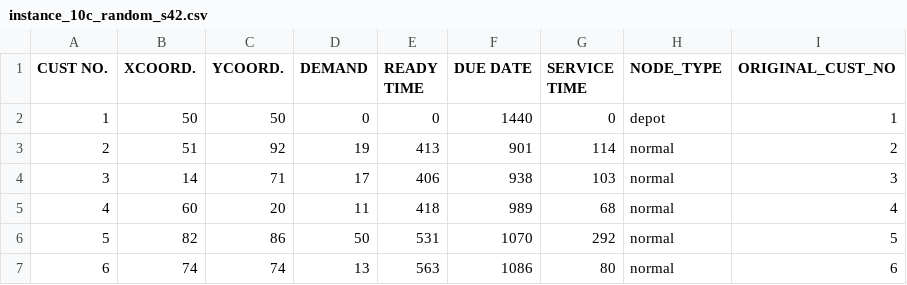
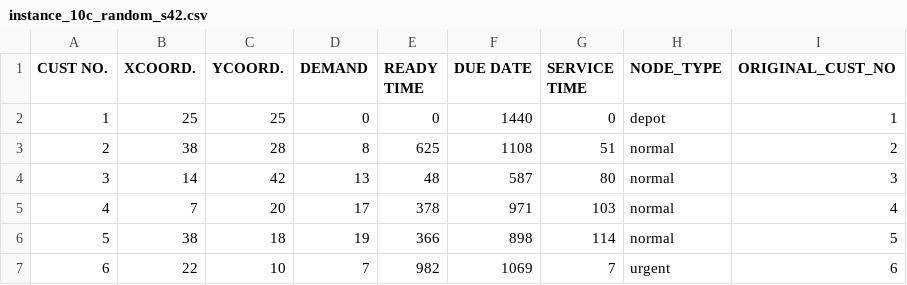
Before and after one commit to Cheng-yo-Zhang/thesis_algorithm, a CSV file: instance_10c_random_s42.csv, drawn as a sheet; only a part is shown; the diff covers the shown part only.

```diff
--- a/instance_10c_random_s42.csv
+++ b/instance_10c_random_s42.csv
@@ -1,7 +1,7 @@
 CUST NO.,XCOORD.,YCOORD.,DEMAND,READY TIME,DUE DATE,SERVICE TIME,NODE_TYPE,ORIGINAL_CUST_NO
-1,50,50,0,0,1440,0,depot,1
-2,51,92,19,413,901,114,normal,2
-3,14,71,17,406,938,103,normal,3
-4,60,20,11,418,989,68,normal,4
-5,82,86,50,531,1070,292,normal,5
-6,74,74,13,563,1086,80,normal,6
+1,25,25,0,0,1440,0,depot,1
+2,38,28,8,625,1108,51,normal,2
+3,14,42,13,48,587,80,normal,3
+4,7,20,17,378,971,103,normal,4
+5,38,18,19,366,898,114,normal,5
+6,22,10,7,982,1069,7,urgent,6
```
Also changed, not shown: 32 edited cells elsewhere in this file, instance_50c_random_s42.csv, 25 other files.
